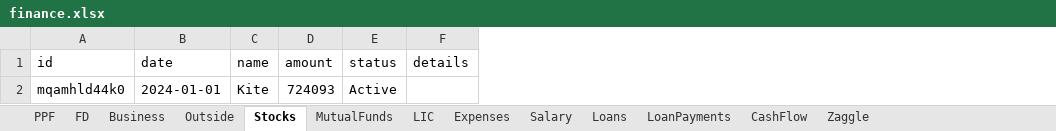
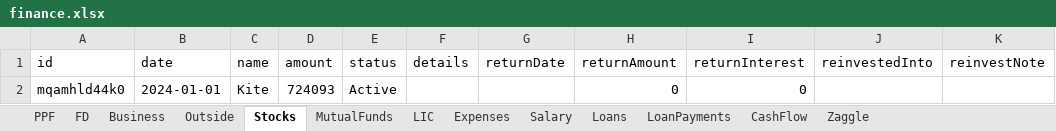
Before and after one commit to Sgali999/finance-tracker, an Excel workbook: data/finance.xlsx, sheet Stocks, drawn as a sheet; values as stored, in another font and other column widths than the file's, no borders; the diff names each change by its address in the sheet, - before the commit and + after, or states it on an @@ line.

```diff
--- a/data/finance.xlsx (sheet Stocks)
+++ b/data/finance.xlsx (sheet Stocks)
+column G (returnDate), empty
+column H (returnAmount), row 2: 0
+column I (returnInterest), row 2: 0
+column J (reinvestedInto), empty
+column K (reinvestNote), empty
```
Also changed, not shown: sheet MutualFunds, sheet LIC, sheet PPF, sheet Business, sheet Outside, sheet FD, 1 more sheet.
